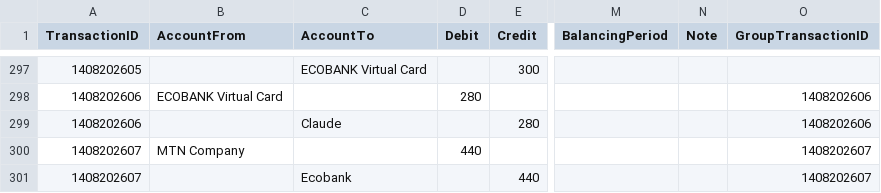
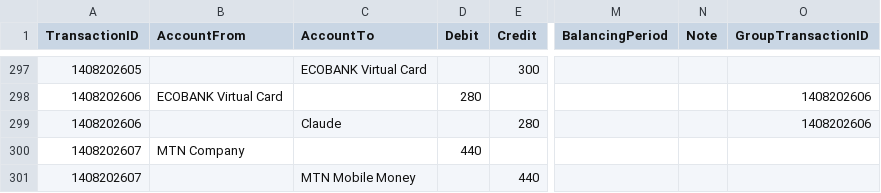
Before and after one commit to lolaaaaa1/lifeOS, a CSV file: data/transactions.csv, drawn as a sheet; only a part is shown, gaps mark what is left out; the diff names each change by its address in the sheet, - before the commit and + after, or states it on an @@ line.

Commit message:
Update txn 1408202607

```diff
--- a/data/transactions.csv
+++ b/data/transactions.csv
-O300:O301 (GroupTransactionID): 1408202607
+O300:O301 (GroupTransactionID): (empty)
-C301 (AccountTo): Ecobank
+C301 (AccountTo): MTN Mobile Money
```
